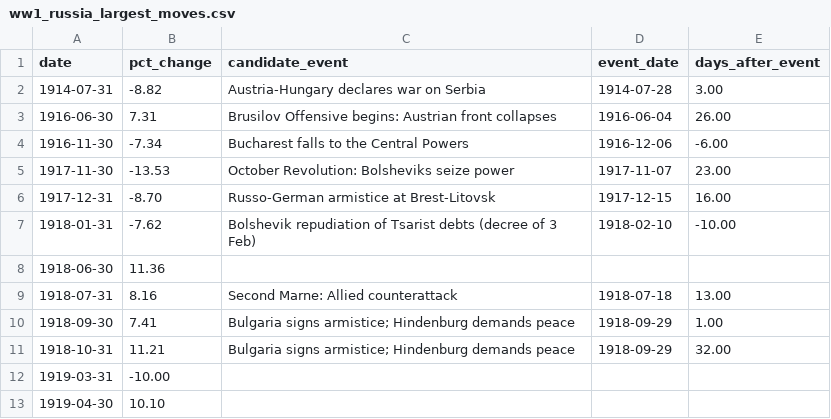
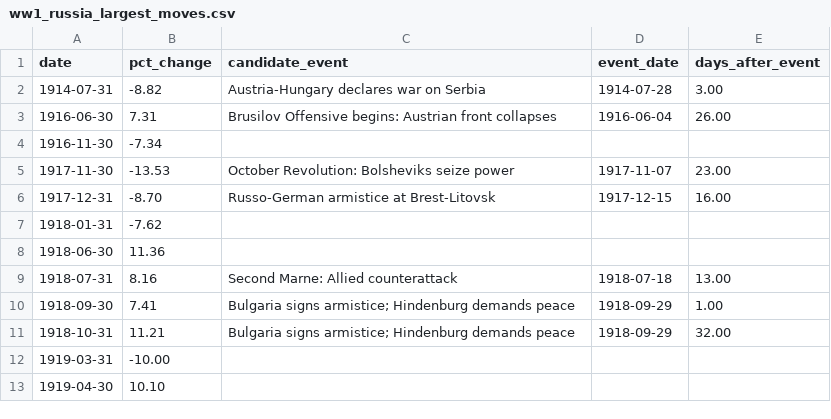
Before and after one commit to Logan-Summerlin/Bond-Event-Study, a CSV file: output/ww1_russia_largest_moves.csv, drawn as a sheet.

```diff
--- a/output/ww1_russia_largest_moves.csv
+++ b/output/ww1_russia_largest_moves.csv
@@ -3,6 +3,6 @@ date,pct_change,candidate_event,event_date,days_after_event
 1916-06-30,7.31,Brusilov Offensive begins: Austrian front collapses,1916-06-04,26.00
-1916-11-30,-7.34,Bucharest falls to the Central Powers,1916-12-06,-6.00
+1916-11-30,-7.34,,,
 1917-11-30,-13.53,October Revolution: Bolsheviks seize power,1917-11-07,23.00
 1917-12-31,-8.70,Russo-German armistice at Brest-Litovsk,1917-12-15,16.00
-1918-01-31,-7.62,Bolshevik repudiation of Tsarist debts (decree of 3 Feb),1918-02-10,-10.00
+1918-01-31,-7.62,,,
 1918-06-30,11.36,,,
```
Also changed, not shown: output/civilwar_greenback_event_windows.csv, output/rcw_event_windows.csv, 20 other files.
